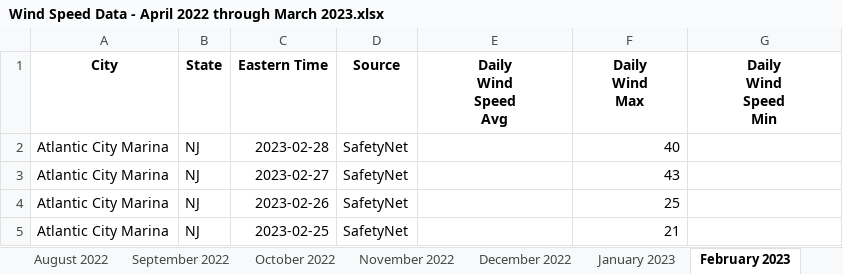
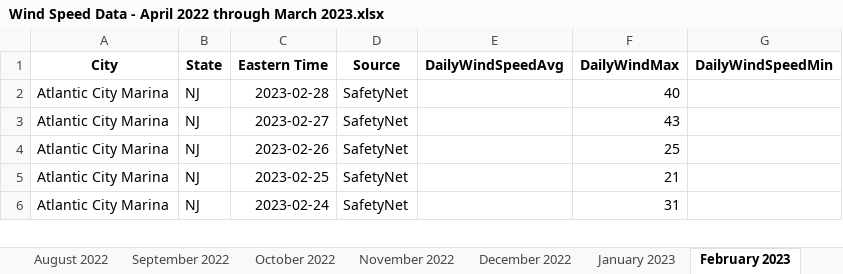
Before and after one commit to marriaga158/S2023-QuantBio, an Excel workbook: Wind Speed Data - April 2022 through March 2023.xlsx, sheet February 2023, drawn as a sheet; only a part is shown; the shorter side is filled out with more unchanged rows; values as stored, in another font and other column widths than the file's, no borders; charts and pictures not drawn; ↵ is a line break in a cell; the diff names each change by its address in the sheet, - before the commit and + after, or states it on an @@ line.

```diff
--- a/Wind Speed Data - April 2022 through March 2023.xlsx (sheet February 2023)
+++ b/Wind Speed Data - April 2022 through March 2023.xlsx (sheet February 2023)
-E1: Daily ↵ Wind ↵ Speed ↵ Avg
+E1: DailyWindSpeedAvg
-F1: Daily ↵ Wind ↵ Max
+F1: DailyWindMax
-G1: Daily ↵ Wind ↵ Speed ↵ Min
+G1: DailyWindSpeedMin
```
Also changed, not shown: sheet April 2022, sheet June 2022, sheet September 2022, sheet November 2022, sheet March 2023, sheet May 2022, 5 more sheets, charts or pictures.
